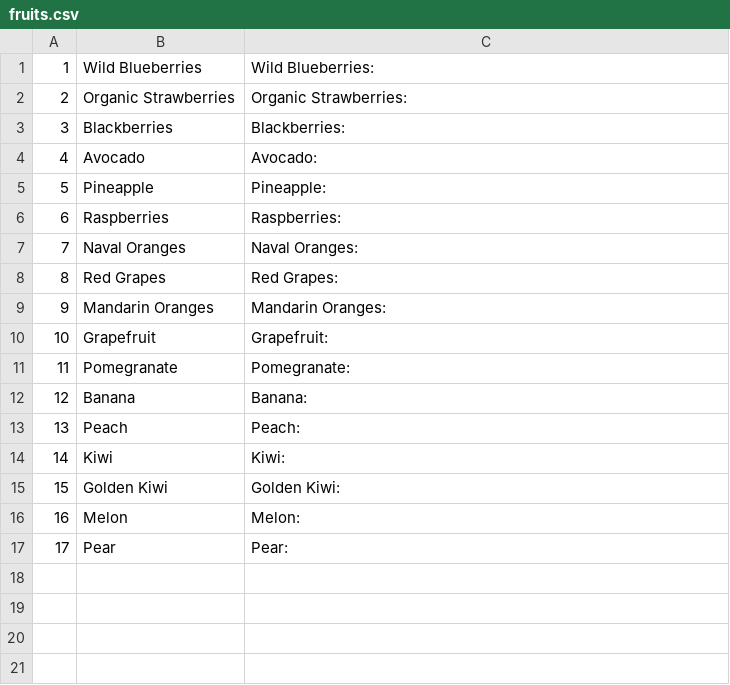
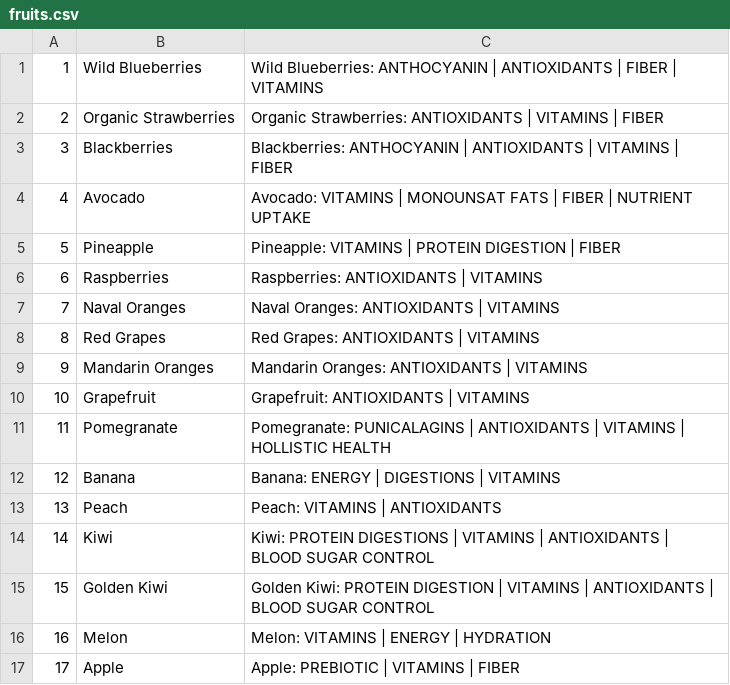
Before and after one commit to akshajmody/project_kenko, a CSV file: db/csvData/fruits.csv, drawn as a sheet.

```diff
--- a/db/csvData/fruits.csv
+++ b/db/csvData/fruits.csv
@@ -1,17 +1,17 @@
-1,Wild Blueberries,Wild Blueberries:
-2,Organic Strawberries,Organic Strawberries:
-3,Blackberries,Blackberries:
-4,Avocado,Avocado:
-5,Pineapple,Pineapple:
-6,Raspberries,Raspberries:
-7,Naval Oranges, Naval Oranges:
-8,Red Grapes,Red Grapes:
-9,Mandarin Oranges,Mandarin Oranges:
-10,Grapefruit,Grapefruit:
-11,Pomegranate,Pomegranate:
-12,Banana,Banana:
-13,Peach,Peach:
-14,Kiwi,Kiwi:
-15,Golden Kiwi,Golden Kiwi:
-16,Melon,Melon:
-17,Pear,Pear:
+1,Wild Blueberries,Wild Blueberries: ANTHOCYANIN | ANTIOXIDANTS | FIBER | VITAMINS
+2,Organic Strawberries,Organic Strawberries: ANTIOXIDANTS | VITAMINS | FIBER
+3,Blackberries,Blackberries: ANTHOCYANIN | ANTIOXIDANTS | VITAMINS | FIBER
+4,Avocado,Avocado: VITAMINS | MONOUNSAT FATS | FIBER | NUTRIENT UPTAKE
+5,Pineapple,Pineapple: VITAMINS | PROTEIN DIGESTION | FIBER
+6,Raspberries,Raspberries: ANTIOXIDANTS | VITAMINS
+7,Naval Oranges, Naval Oranges: ANTIOXIDANTS | VITAMINS
+8,Red Grapes,Red Grapes: ANTIOXIDANTS | VITAMINS
+9,Mandarin Oranges,Mandarin Oranges: ANTIOXIDANTS | VITAMINS
+10,Grapefruit,Grapefruit: ANTIOXIDANTS | VITAMINS
+11,Pomegranate,Pomegranate: PUNICALAGINS | ANTIOXIDANTS | VITAMINS | HOLLISTIC HEALTH
+12,Banana,Banana: ENERGY | DIGESTIONS | VITAMINS
+13,Peach,Peach: VITAMINS | ANTIOXIDANTS
+14,Kiwi,Kiwi: PROTEIN DIGESTIONS | VITAMINS | ANTIOXIDANTS | BLOOD SUGAR CONTROL
+15,Golden Kiwi,Golden Kiwi: PROTEIN DIGESTION | VITAMINS | ANTIOXIDANTS | BLOOD SUGAR CONTROL
+16,Melon,Melon: VITAMINS | ENERGY | HYDRATION
+17,Apple,Apple: PREBIOTIC | VITAMINS | FIBER
```
Also changed, not shown: db/csvData/proteins.csv, 12 other files.
